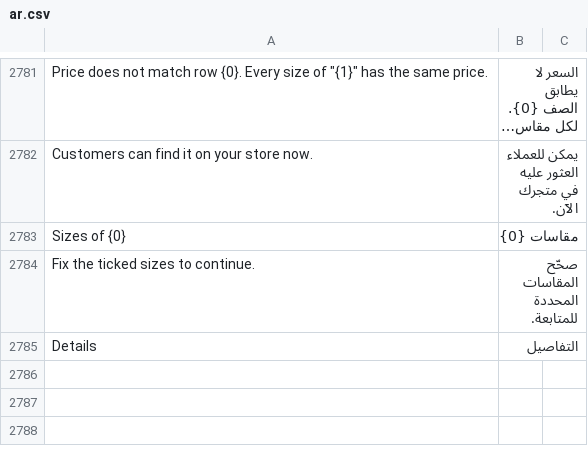
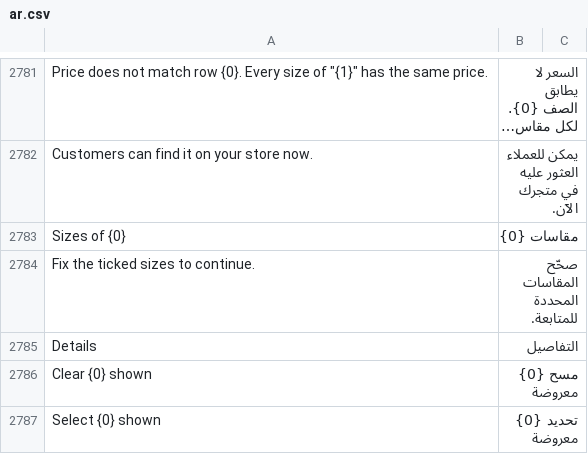
Before and after one commit to bwhtech/commera, a CSV file: commera/translations/ar.csv, drawn as a sheet; only a part is shown, gaps mark what is left out; long unchanged cells end in ….

```diff
--- a/commera/translations/ar.csv
+++ b/commera/translations/ar.csv
@@ -2785 +2785,3 @@ Fix the ticked sizes to continue.,صحّح المقاسات المحددة لل
 Details,التفاصيل
+"Clear {0} shown","مسح {0} معروضة"
+"Select {0} shown","تحديد {0} معروضة"
```
Also changed, not shown: 3 other files.
